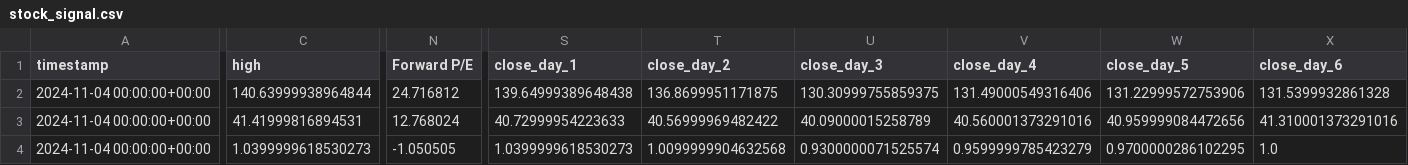
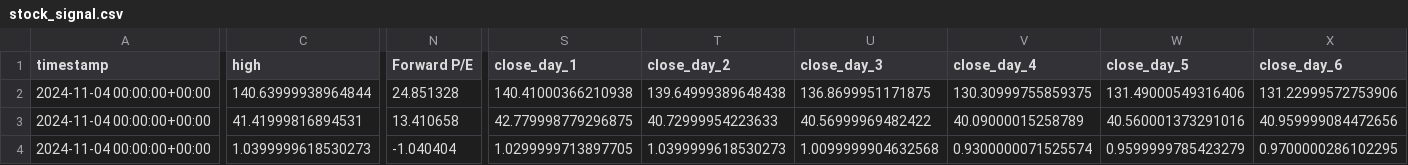
Before and after one commit to stashkiv-m/telegram_bot_2.1, a CSV file: developer_functions/stock_dev/stock_signal.csv, drawn as a sheet; only a part is shown, gaps mark what is left out; the diff covers the shown part only; the diff names each change by its address in the sheet, - before the commit and + after, or states it on an @@ line.

```diff
--- a/developer_functions/stock_dev/stock_signal.csv
+++ b/developer_functions/stock_dev/stock_signal.csv
-N2 (Forward P/E): 24.716812
+N2 (Forward P/E): 24.851328
-S2 (close_day_1): 139.64999389648438
+S2 (close_day_1): 140.41000366210938
-T2 (close_day_2): 136.8699951171875
+T2 (close_day_2): 139.64999389648438
-U2 (close_day_3): 130.30999755859375
+U2 (close_day_3): 136.8699951171875
-V2 (close_day_4): 131.49000549316406
+V2 (close_day_4): 130.30999755859375
-W2 (close_day_5): 131.22999572753906
+W2 (close_day_5): 131.49000549316406
-X2 (close_day_6): 131.5399932861328
+X2 (close_day_6): 131.22999572753906
-N3 (Forward P/E): 12.768024
+N3 (Forward P/E): 13.410658
-S3 (close_day_1): 40.72999954223633
+S3 (close_day_1): 42.779998779296875
-T3 (close_day_2): 40.56999969482422
+T3 (close_day_2): 40.72999954223633
-U3 (close_day_3): 40.09000015258789
+U3 (close_day_3): 40.56999969482422
-V3 (close_day_4): 40.560001373291016
+V3 (close_day_4): 40.09000015258789
-W3 (close_day_5): 40.959999084472656
+W3 (close_day_5): 40.560001373291016
-X3 (close_day_6): 41.310001373291016
+X3 (close_day_6): 40.959999084472656
-N4 (Forward P/E): -1.050505
+N4 (Forward P/E): -1.040404
-S4 (close_day_1): 1.0399999618530273
+S4 (close_day_1): 1.0299999713897705
-T4 (close_day_2): 1.0099999904632568
+T4 (close_day_2): 1.0399999618530273
-U4 (close_day_3): 0.9300000071525574
+U4 (close_day_3): 1.0099999904632568
-V4 (close_day_4): 0.9599999785423279
+V4 (close_day_4): 0.9300000071525574
-W4 (close_day_5): 0.9700000286102295
+W4 (close_day_5): 0.9599999785423279
-X4 (close_day_6): 1.0
+X4 (close_day_6): 0.9700000286102295
```
Also changed, not shown: 77 edited cells elsewhere in this file, 16 other files.
